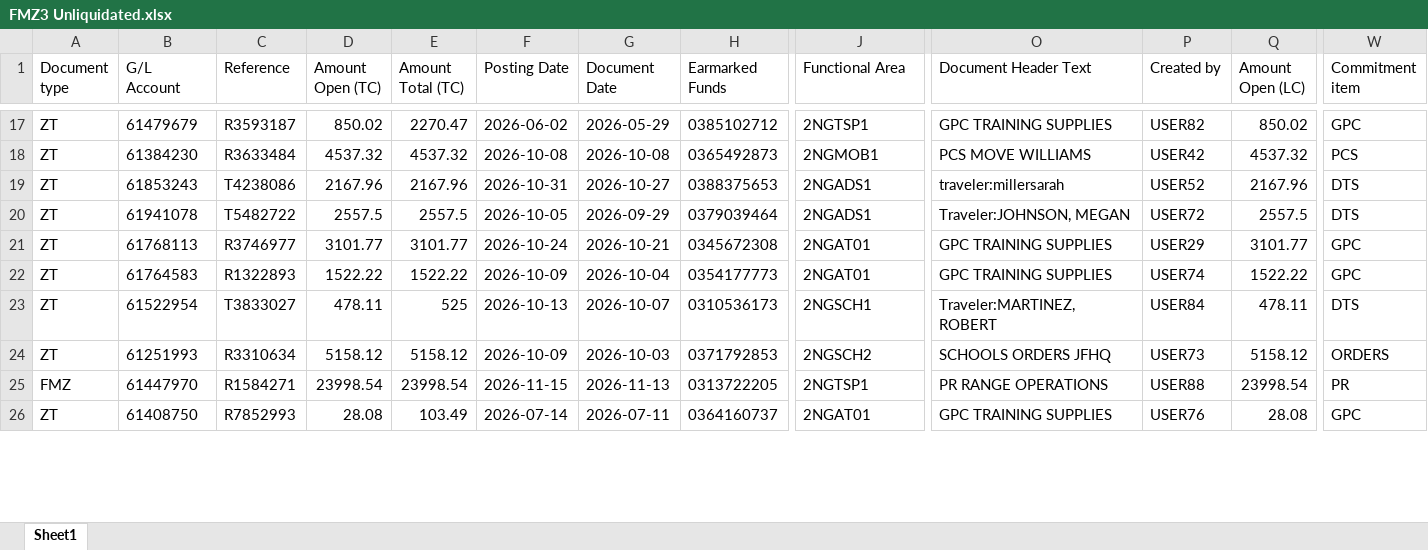
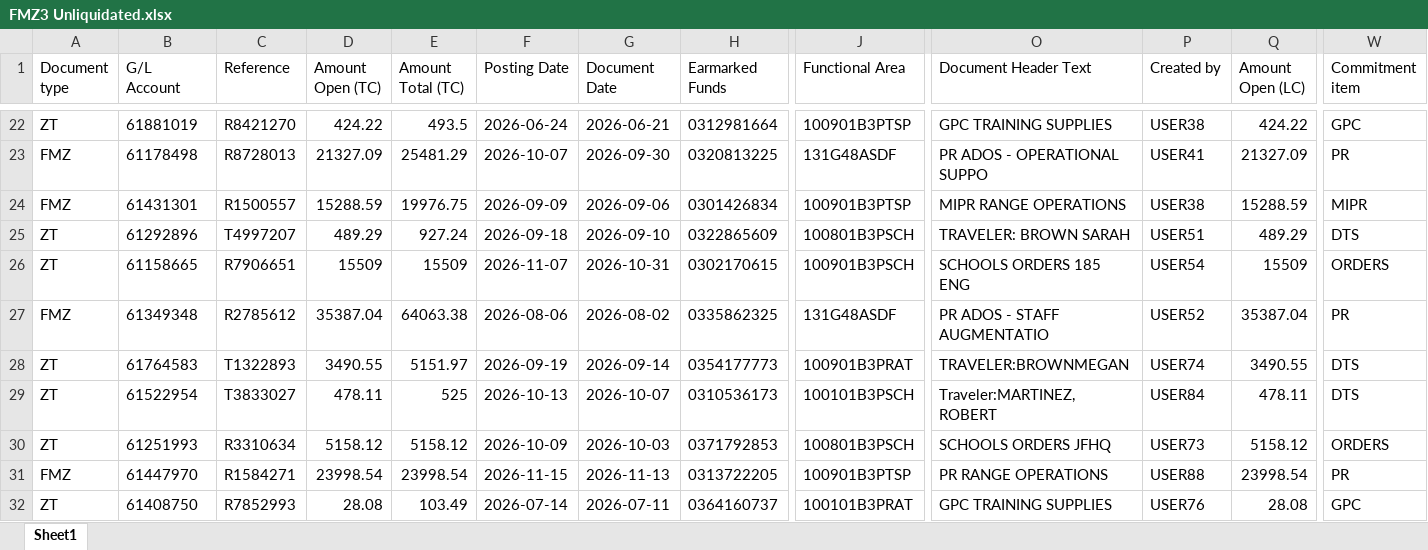
Before and after one commit to Coleslaw510/g3-dashboard, an Excel workbook: samples/FMZ3 Unliquidated.xlsx, sheet Sheet1, drawn as a sheet; only a part is shown, gaps mark what is left out; values as stored, in another font and other column widths than the file's, no borders; removed rows and columns are numbered as before the commit, all else as after; rows hold the shown columns only; the diff covers the shown part only; the diff names each change by its address in the sheet, - before the commit and + after, or states it on an @@ line.

```diff
--- a/samples/FMZ3 Unliquidated.xlsx (sheet Sheet1)
+++ b/samples/FMZ3 Unliquidated.xlsx (sheet Sheet1)
-B22 (G/L Account): 61479679
+B22 (G/L Account): 61881019
-C22 (Reference): R3593187
+C22 (Reference): R8421270
-D22 (Amount Open (TC)): 850.02
+D22 (Amount Open (TC)): 424.22
-E22 (Amount Total (TC)): 2270.47
+E22 (Amount Total (TC)): 493.5
-F22 (Posting Date): 2026-06-02
+F22 (Posting Date): 2026-06-24
-G22 (Document Date): 2026-05-29
+G22 (Document Date): 2026-06-21
-H22 (Earmarked Funds): 0385102712
+H22 (Earmarked Funds): 0312981664
-J22 (Functional Area): 2NGTSP1
+J22 (Functional Area): 100901B3PTSP
-P22 (Created by): USER82
+P22 (Created by): USER38
-Q22 (Amount Open (LC)): 850.02
+Q22 (Amount Open (LC)): 424.22
-row 18: ZT | 61384230 | R3633484 | 4537.32 | 4537.32 | 2026-10-08 | 2026-10-08 | 0365492873 | 2NGMOB1 | PCS MOVE WILLIAMS | USER42 | 4537.32 | PCS
-row 19: ZT | 61853243 | T4238086 | 2167.96 | 2167.96 | 2026-10-31 | 2026-10-27 | 0388375653 | 2NGADS1 | traveler:millersarah | USER52 | 2167.96 | DTS
-row 20: ZT | 61941078 | T5482722 | 2557.5 | 2557.5 | 2026-10-05 | 2026-09-29 | 0379039464 | 2NGADS1 | Traveler:JOHNSON, MEGAN | USER72 | 2557.5 | DTS
-row 21: ZT | 61768113 | R3746977 | 3101.77 | 3101.77 | 2026-10-24 | 2026-10-21 | 0345672308 | 2NGAT01 | GPC TRAINING SUPPLIES | USER29 | 3101.77 | GPC
+row 23: FMZ | 61178498 | R8728013 | 21327.09 | 25481.29 | 2026-10-07 | 2026-09-30 | 0320813225 | 131G48ASDF | PR ADOS - OPERATIONAL SUPPO | USER41 | 21327.09 | PR
+row 24: FMZ | 61431301 | R1500557 | 15288.59 | 19976.75 | 2026-09-09 | 2026-09-06 | 0301426834 | 100901B3PTSP | MIPR RANGE OPERATIONS | USER38 | 15288.59 | MIPR
+row 25: ZT | 61292896 | T4997207 | 489.29 | 927.24 | 2026-09-18 | 2026-09-10 | 0322865609 | 100801B3PSCH | TRAVELER: BROWN SARAH | USER51 | 489.29 | DTS
+row 26: ZT | 61158665 | R7906651 | 15509 | 15509 | 2026-11-07 | 2026-10-31 | 0302170615 | 100901B3PSCH | SCHOOLS ORDERS 185 ENG | USER54 | 15509 | ORDERS
+row 27: FMZ | 61349348 | R2785612 | 35387.04 | 64063.38 | 2026-08-06 | 2026-08-02 | 0335862325 | 131G48ASDF | PR ADOS - STAFF AUGMENTATIO | USER52 | 35387.04 | PR
-C28 (Reference): R1322893
+C28 (Reference): T1322893
-D28 (Amount Open (TC)): 1522.22
+D28 (Amount Open (TC)): 3490.55
-E28 (Amount Total (TC)): 1522.22
+E28 (Amount Total (TC)): 5151.97
-F28 (Posting Date): 2026-10-09
+F28 (Posting Date): 2026-09-19
-G28 (Document Date): 2026-10-04
+G28 (Document Date): 2026-09-14
-J28 (Functional Area): 2NGAT01
+J28 (Functional Area): 100901B3PRAT
-O28 (Document Header Text): GPC TRAINING SUPPLIES
+O28 (Document Header Text): TRAVELER:BROWNMEGAN
-Q28 (Amount Open (LC)): 1522.22
+Q28 (Amount Open (LC)): 3490.55
-W28 (Commitment item): GPC
+W28 (Commitment item): DTS
-J29 (Functional Area): 2NGSCH1
+J29 (Functional Area): 100101B3PSCH
-J30 (Functional Area): 2NGSCH2
+J30 (Functional Area): 100801B3PSCH
-J31 (Functional Area): 2NGTSP1
+J31 (Functional Area): 100901B3PTSP
-J32 (Functional Area): 2NGAT01
+J32 (Functional Area): 100101B3PRAT
```
Also changed, not shown: 16 added rows, 17 removed rows and 300 edited cells elsewhere in this sheet, samples/Checkbook Drill Down - Commitments.xlsx, samples/G3 Master Key.xlsx, 12 other files.
